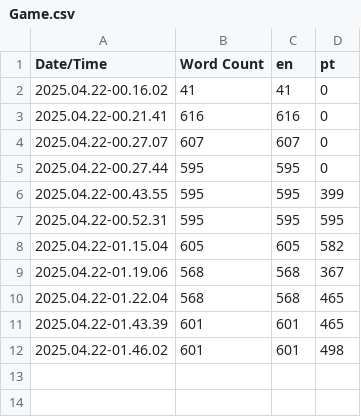
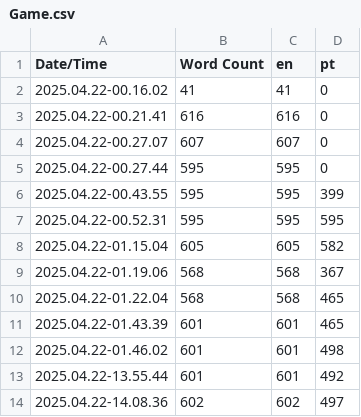
Before and after one commit to jasbrela/ue5-aberration, a CSV file: Content/Localization/Game/Game.csv, drawn as a sheet.

Commit message:
fix missing translation in results

```diff
--- a/Content/Localization/Game/Game.csv
+++ b/Content/Localization/Game/Game.csv
@@ -12 +12,3 @@ Date/Time,Word Count,en,pt
 2025.04.22-01.46.02,601,601,498
+2025.04.22-13.55.44,601,601,492
+2025.04.22-14.08.36,602,602,497
```
Also changed, not shown: 8 other files.
